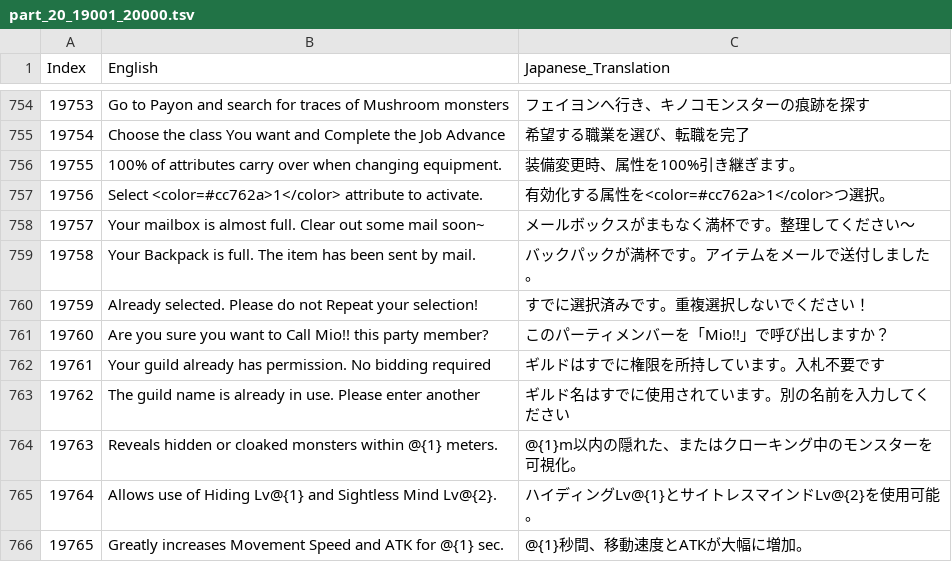
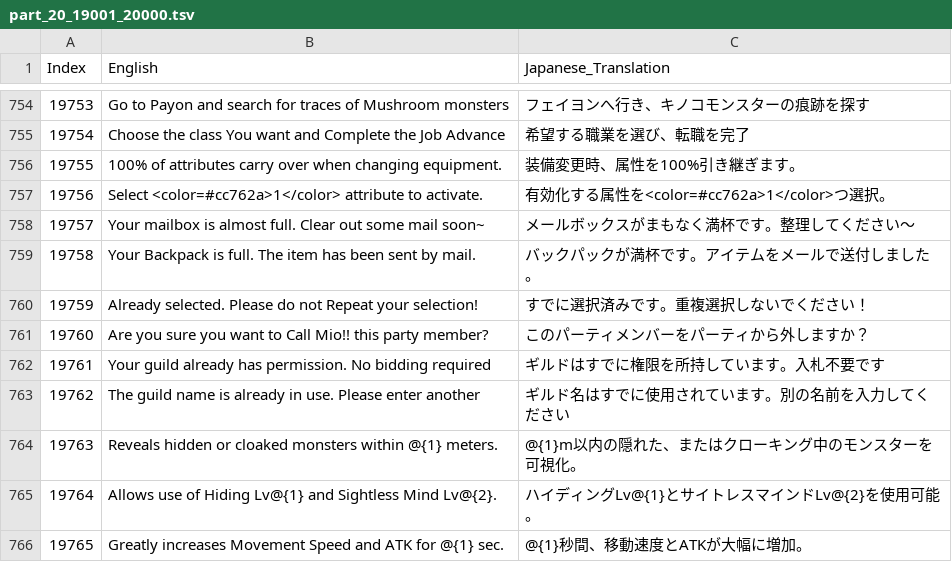
Before and after one commit to MiKoP4/RO3_Asia_Japanese_Patch, a TSV file: _TranslationWorkspace/split_1000/part_20_19001_20000.tsv, drawn as a sheet; only a part is shown, gaps mark what is left out.

```diff
--- a/_TranslationWorkspace/split_1000/part_20_19001_20000.tsv
+++ b/_TranslationWorkspace/split_1000/part_20_19001_20000.tsv
@@ -760,3 +760,3 @@
 19759	Already selected. Please do not Repeat your selection!	すでに選択済みです。重複選択しないでください！
-19760	Are you sure you want to Call Mio!! this party member?	このパーティメンバーを「Mio!!」で呼び出しますか？
+19760	Are you sure you want to Call Mio!! this party member?	このパーティメンバーをパーティから外しますか？
 19761	Your guild already has permission. No bidding required	ギルドはすでに権限を所持しています。入札不要です
```
Also changed, not shown: _TranslationWorkspace/split_1000/part_03_02001_03000.tsv, 6 other files.
